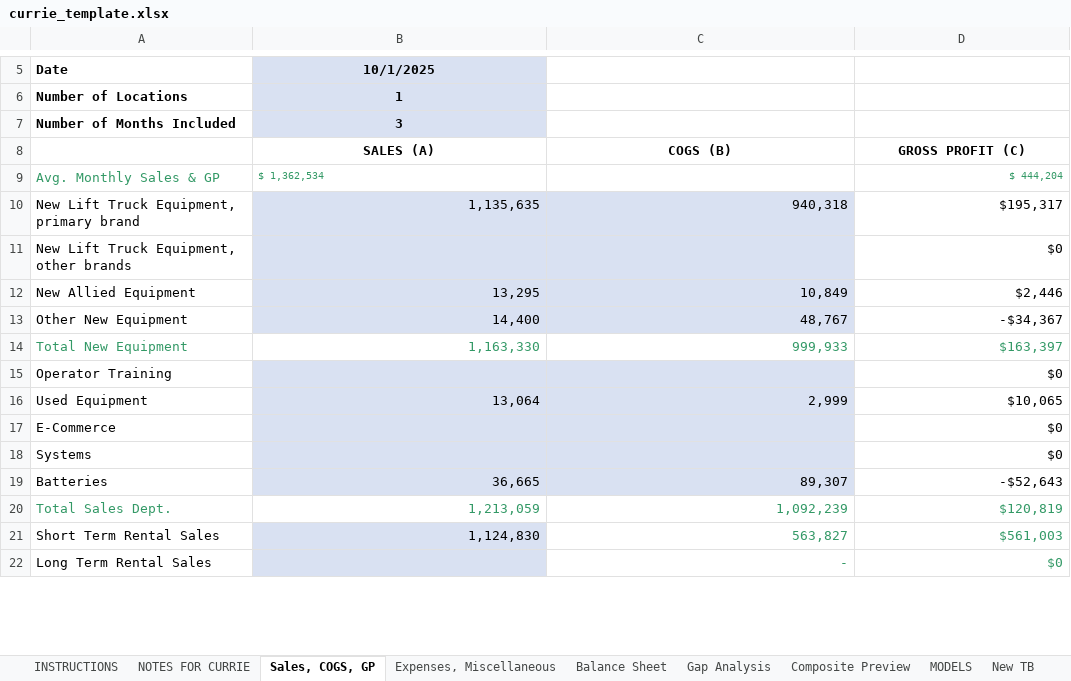
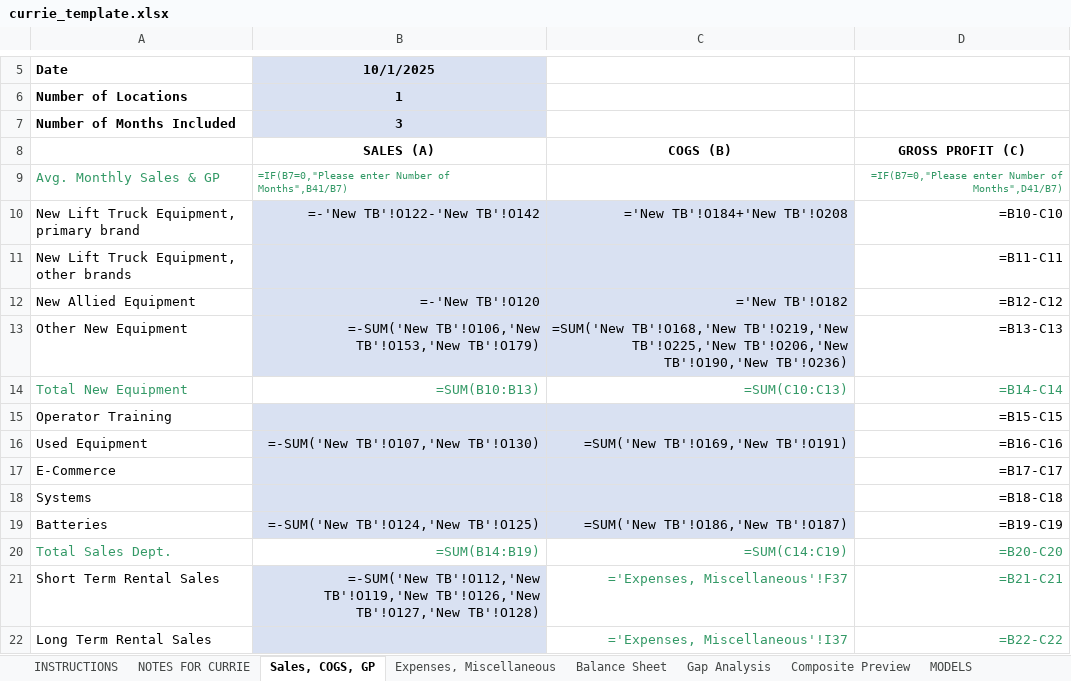
Before and after one commit to leboweric/Softbasereports, an Excel workbook: reporting-backend/src/templates/currie_template.xlsx, sheet Sales, COGS, GP, drawn as a sheet; only a part is shown, gaps mark what is left out; values as stored, in another font and other column widths than the file's, no borders; formulas without a stored value are shown as written; conditional formats not drawn; the diff covers the shown part only; the diff names each change by its address in the sheet, - before the commit and + after, or states it on an @@ line.

Commit message:
Remove New TB sheet from Currie template and populate data directly
MAJOR CHANGES:
- Removed 'New TB' sheet from currie_template.xlsx (was causing #REF! errors)
- Replaced 25 formulas that referenced 'New TB' with direct data writes
- Added AR aging data population (Current, 31-60, 61-90, 91+ days)
- Added service calls per day calculation

TEMPLATE CLEANUP:
- Deleted internal automation sheet ('New TB') that wasn't part of original Currie format
- Template now only has official Currie sheets
- All data populated directly from GL accounts

EXPORT NOW INCLUDES:
✓ All revenue categories (Service, Parts, Rental, Equipment, Trucking)
✓ Expense totals (Personnel, Operating, Occupancy)
✓ AR Aging buckets
✓ No more #REF! errors

This creates a cleaner, more maintainable Currie export that directly maps GL data to the official Currie template format.

```diff
--- a/reporting-backend/src/templates/currie_template.xlsx (sheet Sales, COGS, GP)
+++ b/reporting-backend/src/templates/currie_template.xlsx (sheet Sales, COGS, GP)
-sheet tab: New TB
-B9: $ 1,362,534
+B9: =IF(B7=0,"Please enter Number of Months",B41/B7)
-D9: $ 444,204
+D9: =IF(B7=0,"Please enter Number of Months",D41/B7)
-B10: 1,135,635
+B10: =-'New TB'!O122-'New TB'!O142
-C10: 940,318
+C10: ='New TB'!O184+'New TB'!O208
-D10: $195,317
+D10: =B10-C10
-D11: $0
+D11: =B11-C11
-B12: 13,295
+B12: =-'New TB'!O120
-C12: 10,849
+C12: ='New TB'!O182
-D12: $2,446
+D12: =B12-C12
-B13: 14,400
+B13: =-SUM('New TB'!O106,'New TB'!O153,'New TB'!O179)
-C13: 48,767
+C13: =SUM('New TB'!O168,'New TB'!O219,'New TB'!O225,'New TB'!O206,'New TB'!O190,'New TB'!O236)
-D13: -$34,367
+D13: =B13-C13
-B14: 1,163,330
+B14: =SUM(B10:B13)
-C14: 999,933
+C14: =SUM(C10:C13)
-D14: $163,397
+D14: =B14-C14
-D15: $0
+D15: =B15-C15
-B16: 13,064
+B16: =-SUM('New TB'!O107,'New TB'!O130)
-C16: 2,999
+C16: =SUM('New TB'!O169,'New TB'!O191)
-D16: $10,065
+D16: =B16-C16
-D17: $0
+D17: =B17-C17
-D18: $0
+D18: =B18-C18
-B19: 36,665
+B19: =-SUM('New TB'!O124,'New TB'!O125)
-C19: 89,307
+C19: =SUM('New TB'!O186,'New TB'!O187)
-D19: -$52,643
+D19: =B19-C19
-B20: 1,213,059
+B20: =SUM(B14:B19)
-C20: 1,092,239
+C20: =SUM(C14:C19)
-D20: $120,819
+D20: =B20-C20
-B21: 1,124,830
+B21: =-SUM('New TB'!O112,'New TB'!O119,'New TB'!O126,'New TB'!O127,'New TB'!O128)
-C21: 563,827
+C21: ='Expenses, Miscellaneous'!F37
-D21: $561,003
+D21: =B21-C21
-C22: -
+C22: ='Expenses, Miscellaneous'!I37
-D22: $0
+D22: =B22-C22
```
Also changed, not shown: 53 edited cells elsewhere in this sheet, sheet Gap Analysis, sheet Composite Preview, sheet Expenses, Miscellaneous, sheet MODELS, sheet Balance Sheet, charts or pictures, 1 other file.
